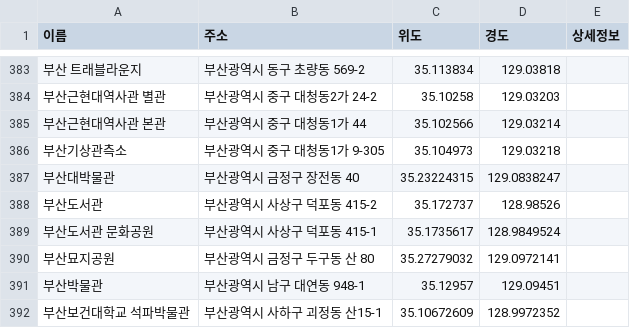
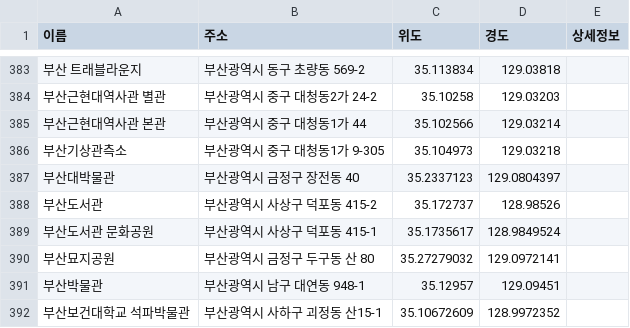
Before and after one commit to ApptiveDev/OnMyWay, a CSV file: backend/src/main/resources/data/one_rest/부산 한 숨.csv, drawn as a sheet; only a part is shown, gaps mark what is left out; the diff names each change by its address in the sheet, - before the commit and + after, or states it on an @@ line.

```diff
--- a/backend/src/main/resources/data/one_rest/부산 한 숨.csv
+++ b/backend/src/main/resources/data/one_rest/부산 한 숨.csv
-C387 (위도): 35.23224315
+C387 (위도): 35.2337123
-D387 (경도): 129.0838247
+D387 (경도): 129.0804397
```
Also changed, not shown: 43 other files.
